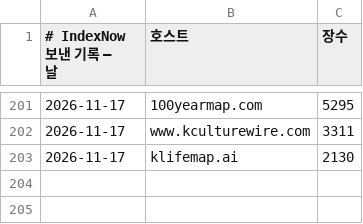
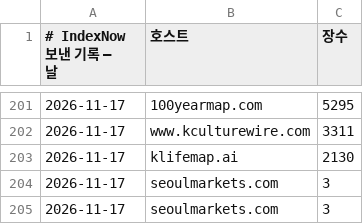
Before and after one commit to parkintaek2-gif/seoulmarkets, a TSV file: docs/indexnow-보낸기록.tsv, drawn as a sheet; only a part is shown, gaps mark what is left out; the diff names each change by its address in the sheet, - before the commit and + after, or states it on an @@ line.

```diff
--- a/docs/indexnow-보낸기록.tsv
+++ b/docs/indexnow-보낸기록.tsv
+row 204: 2026-11-17 | seoulmarkets.com | 3
+row 205: 2026-11-17 | seoulmarkets.com | 3
```
Also changed, not shown: docs/indexnow-보낸기록-주소.tsv, 1 other file.
